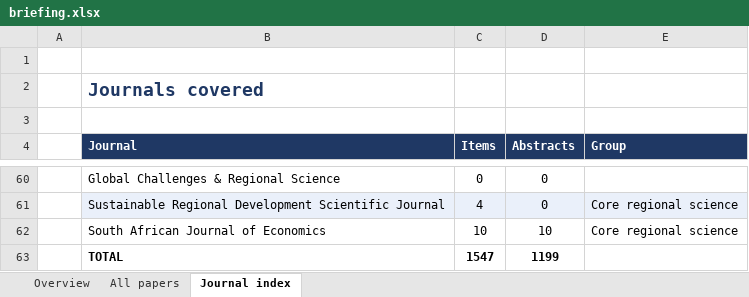
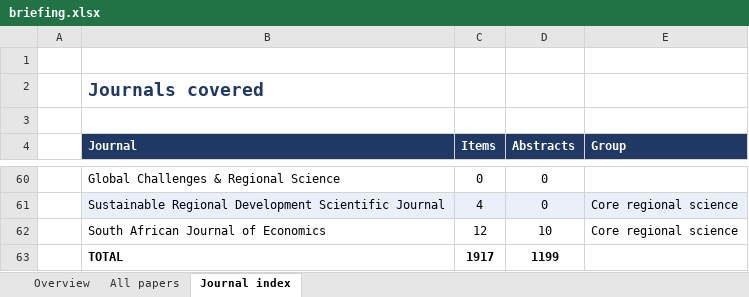
Before and after one commit to yangcheng258/Regional_Science_Briefing, an Excel workbook: briefing.xlsx, sheet Journal index, drawn as a sheet; only a part is shown, gaps mark what is left out; values as stored, in another font and other column widths than the file's, no borders; the diff covers the shown part only; the diff names each change by its address in the sheet, - before the commit and + after, or states it on an @@ line.

```diff
--- a/briefing.xlsx (sheet Journal index)
+++ b/briefing.xlsx (sheet Journal index)
-C62 (Items): 10
+C62 (Items): 12
-C63 (Items): 1547
+C63 (Items): 1917
```
Also changed, not shown: 41 edited cells elsewhere in this sheet, sheet All papers, sheet Overview, 3 other files.
